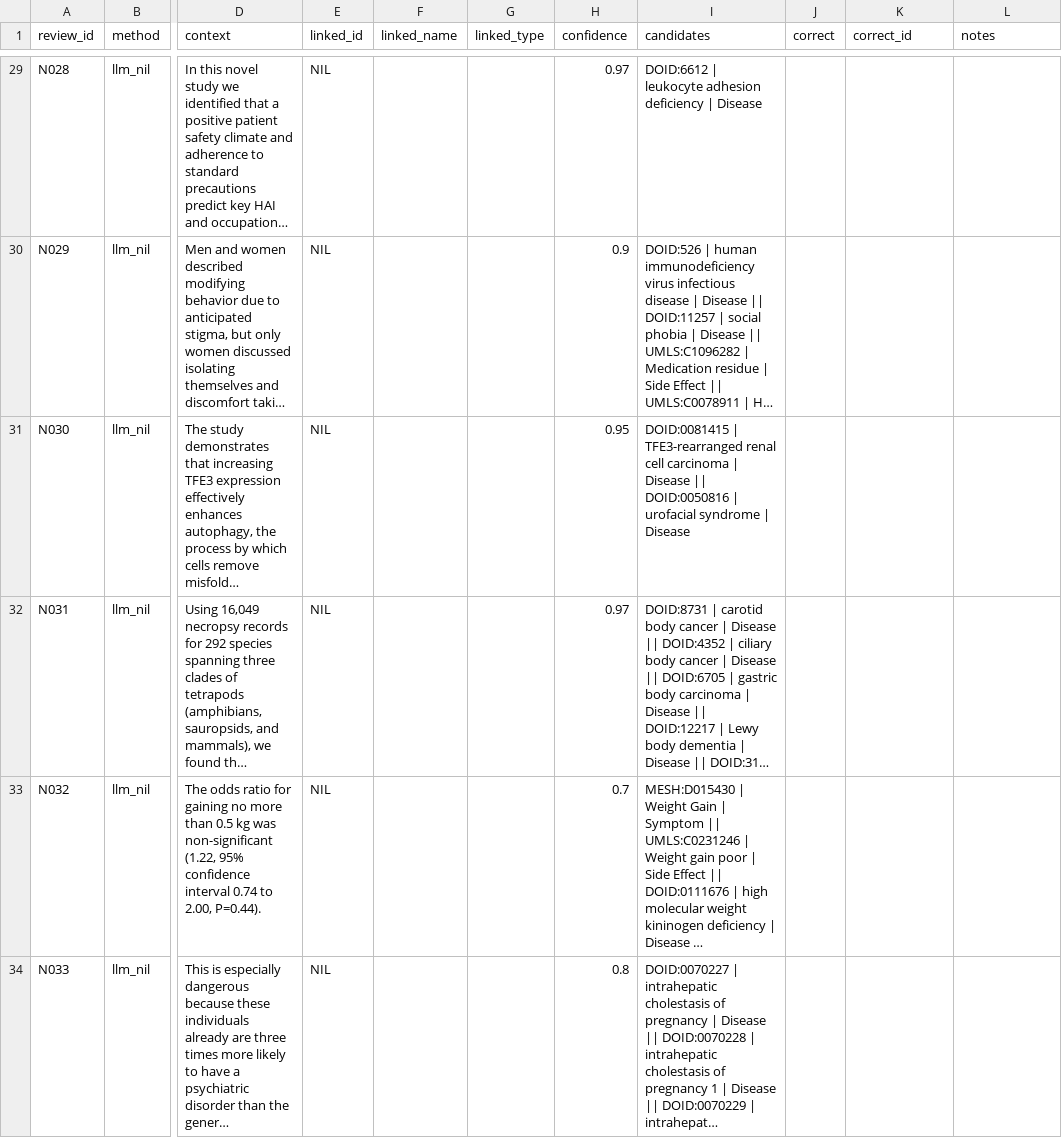
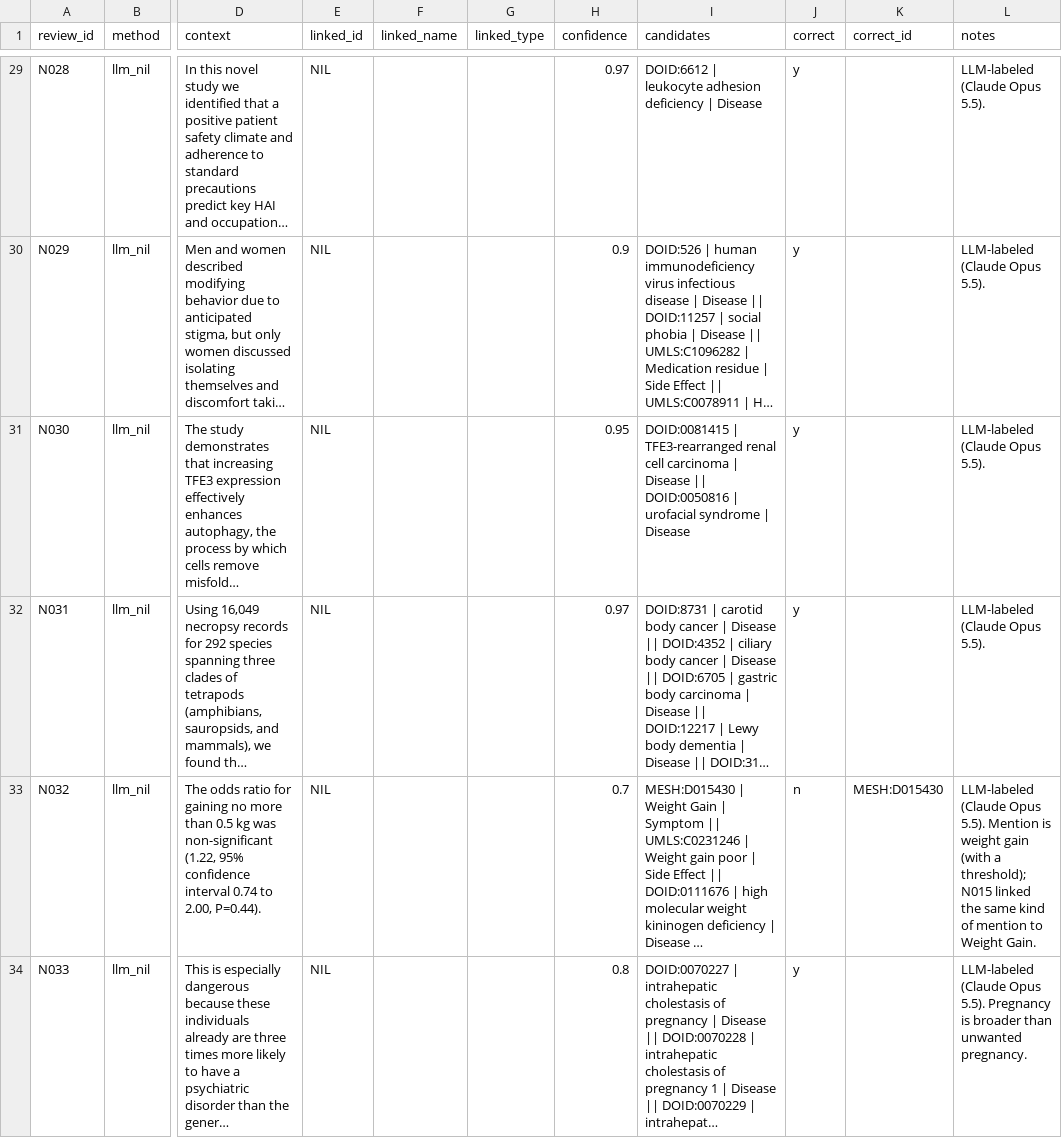
Before and after one commit to jlim10-asu/6338_KE_PROJECT, a CSV file: eval/gold/ned_review.csv, drawn as a sheet; only a part is shown, gaps mark what is left out; long unchanged cells end in …; the diff covers the shown part only; the diff names each change by its address in the sheet, - before the commit and + after, or states it on an @@ line.

```diff
--- a/eval/gold/ned_review.csv
+++ b/eval/gold/ned_review.csv
-J29:J32 (correct): (empty)
+J29:J32 (correct): y
-L29:L32 (notes): (empty)
+L29:L32 (notes): LLM-labeled (Claude Opus 5.5).
-J33 (correct): (empty)
+J33 (correct): n
-K33 (correct_id): (empty)
+K33 (correct_id): MESH:D015430
-L33 (notes): (empty)
+L33 (notes): LLM-labeled (Claude Opus 5.5). Mention is weight gain (with a threshold); N015 linked the same kind of mention to Weight Gain.
-J34 (correct): (empty)
+J34 (correct): y
-L34 (notes): (empty)
+L34 (notes): LLM-labeled (Claude Opus 5.5). Pregnancy is broader than unwanted pregnancy.
```
Also changed, not shown: 87 edited cells elsewhere in this file, 20 other files.
